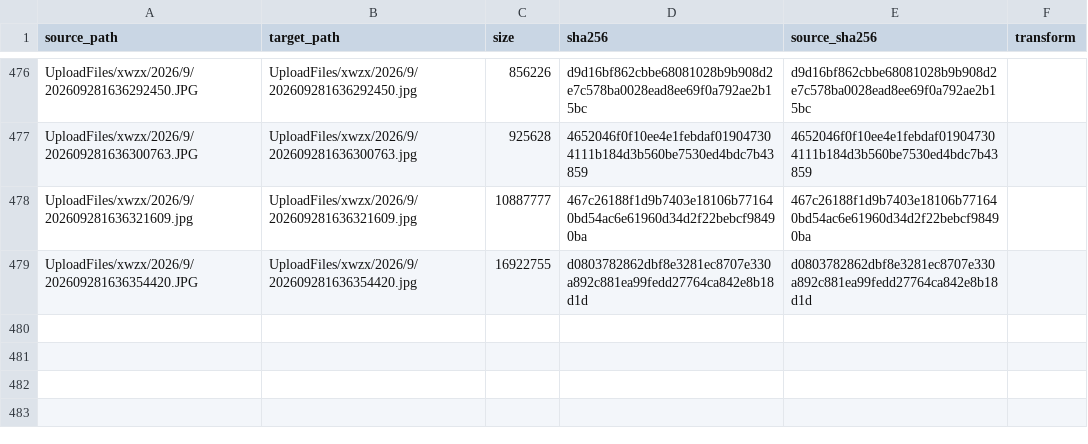
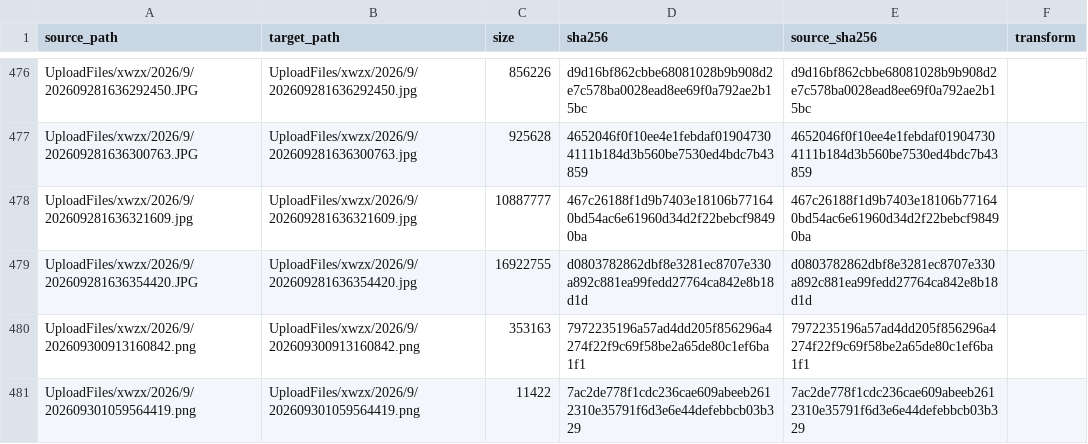
Before and after one commit to tangyixiao/Shaoxingyizhong-img-xwzx-2026-h2, a TSV file: manifest.tsv, drawn as a sheet; only a part is shown, gaps mark what is left out; the diff names each change by its address in the sheet, - before the commit and + after, or states it on an @@ line.

```diff
--- a/manifest.tsv
+++ b/manifest.tsv
+row 480: UploadFiles/xwzx/2026/9/202609300913160842.png | UploadFiles/xwzx/2026/9/202609300913160842.png | 353163 | 7972235196a57ad4dd205f856296a4274f22f9c69f58be2a65de80c1ef6ba1f1 | 7972235196a57ad4dd205f856296a4274f22f9c69f58be2a65de80c1ef6ba1f1
+row 481: UploadFiles/xwzx/2026/9/202609301059564419.png | UploadFiles/xwzx/2026/9/202609301059564419.png | 11422 | 7ac2de778f1cdc236cae609abeeb2612310e35791f6d3e6e44defebbcb03b329 | 7ac2de778f1cdc236cae609abeeb2612310e35791f6d3e6e44defebbcb03b329
```
Also changed, not shown: 2 other files.
